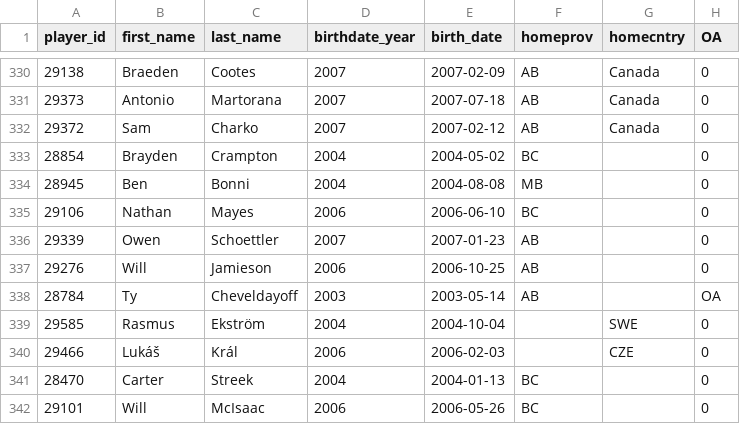
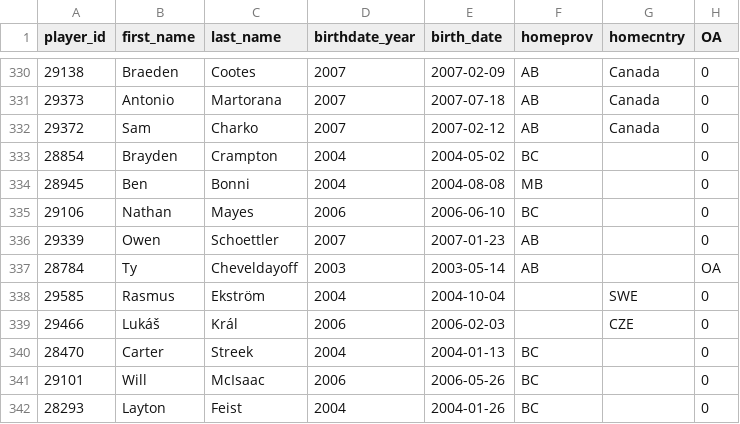
Before and after one commit to lennonay/Prospect_scraper, a CSV file: data/roster/WHL_2023_24_Regular_Season_roster.csv, drawn as a sheet; only a part is shown, gaps mark what is left out; the shorter side is filled out with more unchanged rows.

```diff
--- a/data/roster/WHL_2023_24_Regular_Season_roster.csv
+++ b/data/roster/WHL_2023_24_Regular_Season_roster.csv
@@ -336,3 +336,2 @@ player_id,first_name,last_name,birthdate_year,birth_date,homeprov,homecntry,OA
 29339,Owen,Schoettler,2007,2007-01-23,AB,,0
-29276,Will,Jamieson,2006,2006-10-25,AB,,0
 28784,Ty,Cheveldayoff,2003,2003-05-14,AB,,OA
```
Also changed, not shown: 2 other files.
